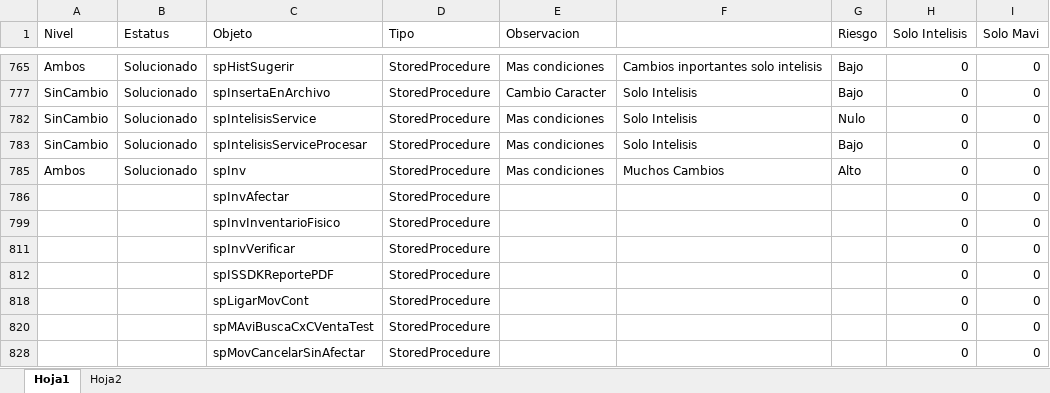
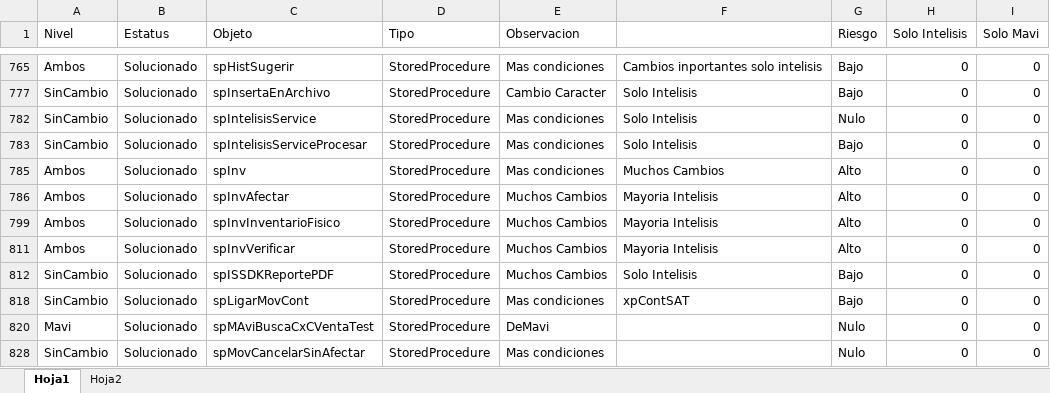
Before and after one commit to Btwn/plan, an Excel workbook: Analisis.xlsx, sheet Hoja1, drawn as a sheet; only a part is shown, gaps mark what is left out; values as stored, in another font and other column widths than the file's, no borders; the diff covers the shown part only; the diff names each change by its address in the sheet, - before the commit and + after, or states it on an @@ line.

Commit message:
anamilsis ambos

```diff
--- a/Analisis.xlsx (sheet Hoja1)
+++ b/Analisis.xlsx (sheet Hoja1)
-A786 (Nivel): (empty)
+A786 (Nivel): Ambos
-B786 (Estatus): (empty)
+B786 (Estatus): Solucionado
-E786 (Observacion): (empty)
+E786 (Observacion): Muchos Cambios
-F786: (empty)
+F786: Mayoria Intelisis
-G786 (Riesgo): (empty)
+G786 (Riesgo): Alto
-A799 (Nivel): (empty)
+A799 (Nivel): Ambos
-B799 (Estatus): (empty)
+B799 (Estatus): Solucionado
-E799 (Observacion): (empty)
+E799 (Observacion): Muchos Cambios
-F799: (empty)
+F799: Mayoria Intelisis
-G799 (Riesgo): (empty)
+G799 (Riesgo): Alto
-A811 (Nivel): (empty)
+A811 (Nivel): Ambos
-B811:B812 (Estatus): (empty)
+B811:B812 (Estatus): Solucionado
-E811:E812 (Observacion): (empty)
+E811:E812 (Observacion): Muchos Cambios
-F811: (empty)
+F811: Mayoria Intelisis
-G811 (Riesgo): (empty)
+G811 (Riesgo): Alto
-A812 (Nivel): (empty)
+A812 (Nivel): SinCambio
-F812: (empty)
+F812: Solo Intelisis
-G812 (Riesgo): (empty)
+G812 (Riesgo): Bajo
-A818 (Nivel): (empty)
+A818 (Nivel): SinCambio
-B818 (Estatus): (empty)
+B818 (Estatus): Solucionado
-E818 (Observacion): (empty)
+E818 (Observacion): Mas condiciones
-F818: (empty)
+F818: xpContSAT
-G818 (Riesgo): (empty)
+G818 (Riesgo): Bajo
-A820 (Nivel): (empty)
+A820 (Nivel): Mavi
-B820 (Estatus): (empty)
+B820 (Estatus): Solucionado
-E820 (Observacion): (empty)
+E820 (Observacion): DeMavi
-G820 (Riesgo): (empty)
+G820 (Riesgo): Nulo
-A828 (Nivel): (empty)
+A828 (Nivel): SinCambio
-B828 (Estatus): (empty)
+B828 (Estatus): Solucionado
-E828 (Observacion): (empty)
+E828 (Observacion): Mas condiciones
-G828 (Riesgo): (empty)
+G828 (Riesgo): Nulo
```
Also changed, not shown: 140 edited cells elsewhere in this sheet, UPGRADE 3100-5000.xlsx, 2 other files.
